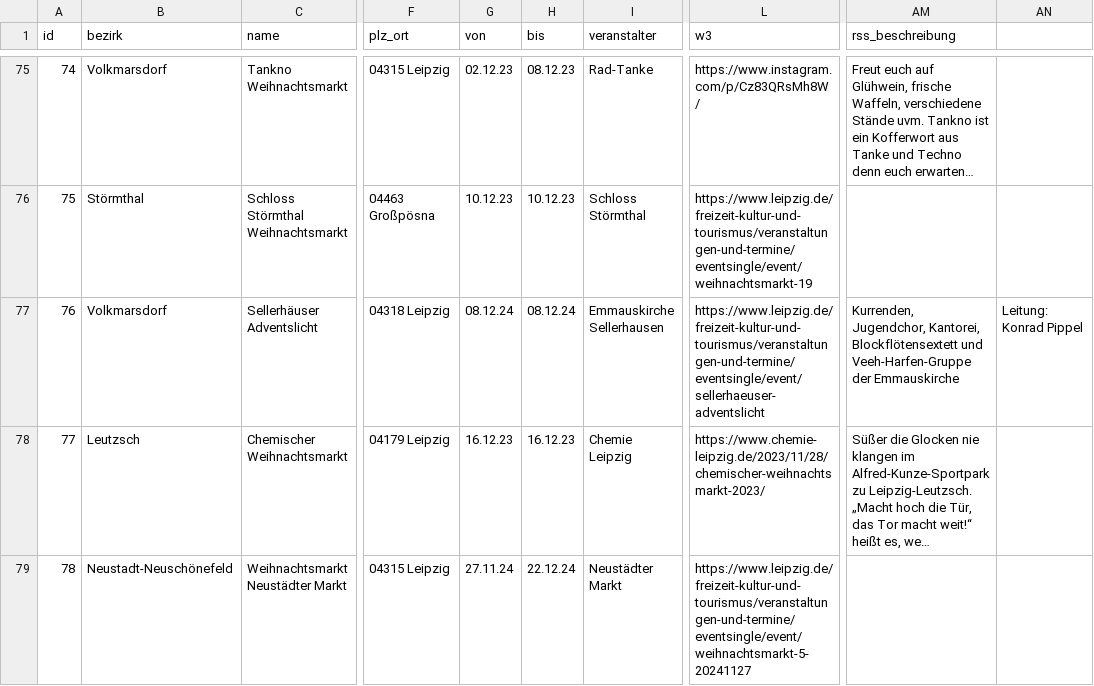
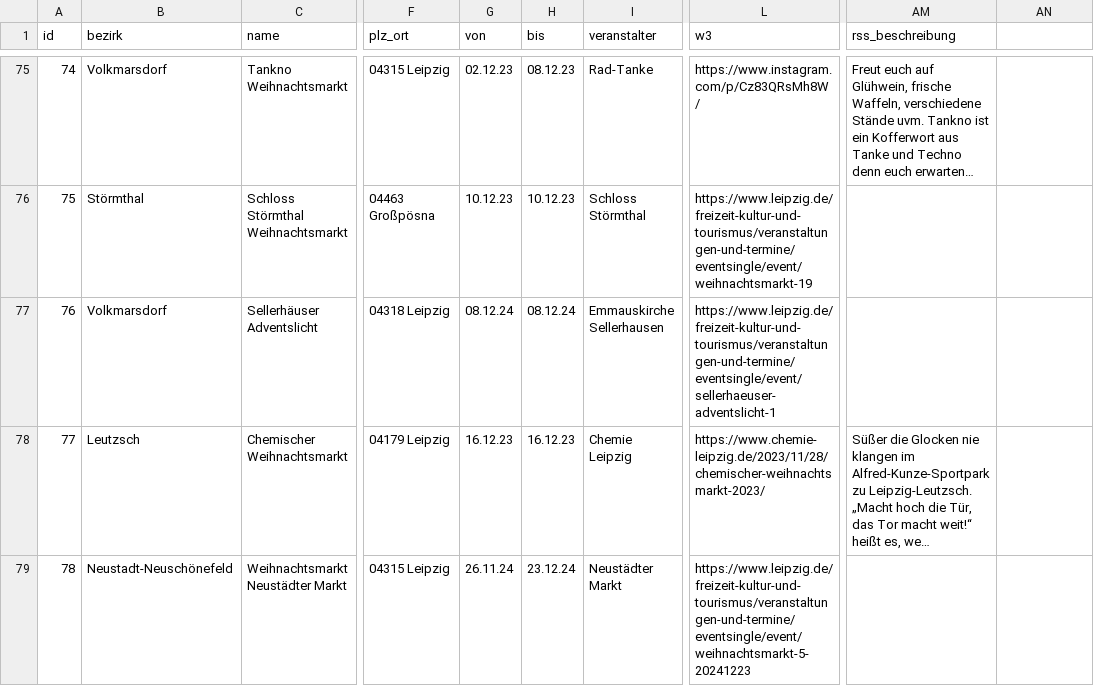
Before and after one commit to CodeforLeipzig/weihnachtsmarktkarte, a CSV file: public/markets.csv, drawn as a sheet; only a part is shown, gaps mark what is left out; long unchanged cells end in …; the diff covers the shown part only; the diff names each change by its address in the sheet, - before the commit and + after, or states it on an @@ line.

```diff
--- a/public/markets.csv
+++ b/public/markets.csv
-L77 (w3): https://www.leipzig.de/freizeit-kultur-und-tourismus/veranstaltungen-und-termine/eventsingle/event/sellerhaeuser-adventslicht
+L77 (w3): https://www.leipzig.de/freizeit-kultur-und-tourismus/veranstaltungen-und-termine/eventsingle/event/sellerhaeuser-adventslicht-1
-AM77 (rss_beschreibung): Kurrenden, Jugendchor, Kantorei, Blockflötensextett und Veeh-Harfen-Gruppe der Emmauskirche
+AM77 (rss_beschreibung): (empty)
-AN77: Leitung: Konrad Pippel
+AN77: (empty)
-G79 (von): 27.11.24
+G79 (von): 26.11.24
-H79 (bis): 22.12.24
+H79 (bis): 23.12.24
-L79 (w3): https://www.leipzig.de/freizeit-kultur-und-tourismus/veranstaltungen-und-termine/eventsingle/event/weihnachtsmarkt-5-20241127
+L79 (w3): https://www.leipzig.de/freizeit-kultur-und-tourismus/veranstaltungen-und-termine/eventsingle/event/weihnachtsmarkt-5-20241223
```
Also changed, not shown: 2 added rows and 115 edited cells elsewhere in this file, scraper/markets.csv, 6 other files.
